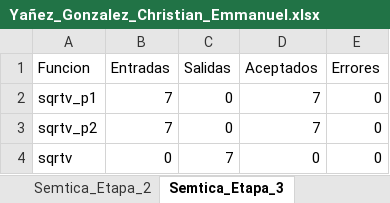
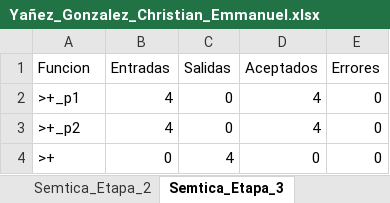
Before and after one commit to Chriss9720/Compilador2, an Excel workbook: build/classes/Excel/Yañez_Gonzalez_Christian_Emmanuel.xlsx, sheet Semtica_Etapa_3, drawn as a sheet; values as stored, in another font and other column widths than the file's, no borders; removed rows and columns are numbered as before the commit, all else as after; the diff names each change by its address in the sheet, - before the commit and + after, or states it on an @@ line.

```diff
--- a/build/classes/Excel/Yañez_Gonzalez_Christian_Emmanuel.xlsx (sheet Semtica_Etapa_3)
+++ b/build/classes/Excel/Yañez_Gonzalez_Christian_Emmanuel.xlsx (sheet Semtica_Etapa_3)
-row 2: sqrtv_p1 | 7 | 0 | 7 | 0
-row 3: sqrtv_p2 | 7 | 0 | 7 | 0
+row 2: >+_p1 | 4 | 0 | 4 | 0
+row 3: >+_p2 | 4 | 0 | 4 | 0
-A4 (Funcion): sqrtv
+A4 (Funcion): >+
-C4 (Salidas): 7
+C4 (Salidas): 4
```
Also changed, not shown: sheet Semtica_Etapa_2, sheet Tokens, sheet Contadores, sheet Errores, sheet Semtica_Etapa_1, sheet Ambito, src/Excel/Yañez_Gonzalez_Christian_Emmanuel.xlsx, 5 other files.
